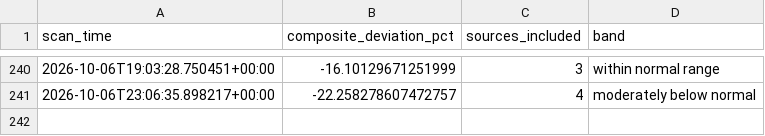
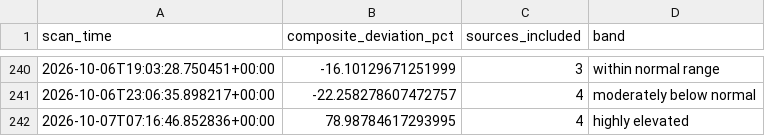
Before and after one commit to andrejsvorobjovs/baltic-monitor-site, a CSV file: escalation_export.csv, drawn as a sheet; only a part is shown, gaps mark what is left out; the diff names each change by its address in the sheet, - before the commit and + after, or states it on an @@ line.

```diff
--- a/escalation_export.csv
+++ b/escalation_export.csv
+row 242: 2026-10-07T07:16:46.852836+00:00 | 78.98784617293995 | 4 | highly elevated
```
Also changed, not shown: history_export.csv, 4 other files.
